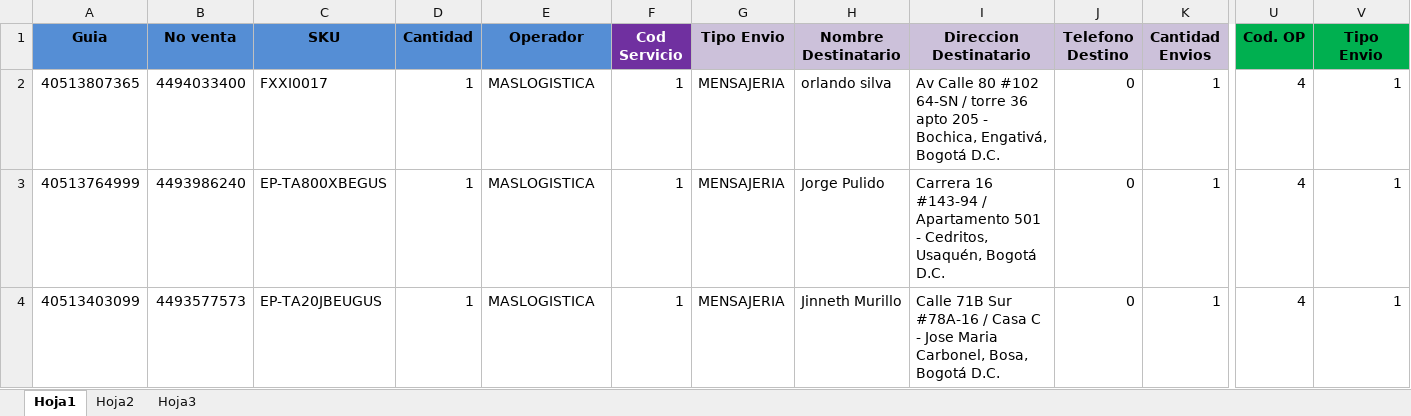
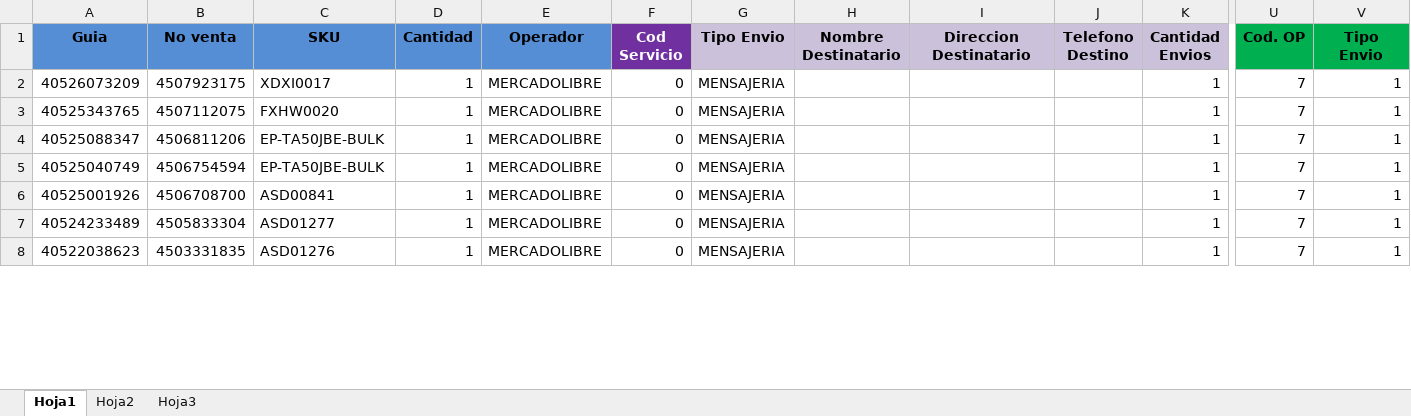
Before and after one commit to SistemasLogi/logi-sistem, an Excel workbook: Files/Temp_alist_adm/900987412_3/900987412_3.xlsx, sheet Hoja1, drawn as a sheet; only a part is shown, gaps mark what is left out; values as stored, in another font and other column widths than the file's, no borders; conditional formats not drawn; addresses are those after the commit; rows hold the shown columns only; the diff covers the shown part only; the diff names each change by its address in the sheet, - before the commit and + after, or states it on an @@ line.

Commit message:
correccion de procedimiento para alistamiento y correccion de ortografia en vistas generales

```diff
--- a/Files/Temp_alist_adm/900987412_3/900987412_3.xlsx (sheet Hoja1)
+++ b/Files/Temp_alist_adm/900987412_3/900987412_3.xlsx (sheet Hoja1)
-A2 (Guia): 40513807365
+A2 (Guia): 40526073209
-B2 (No venta): 4494033400
+B2 (No venta): 4507923175
-C2 (SKU): FXXI0017
+C2 (SKU): XDXI0017
-E2 (Operador): MASLOGISTICA
+E2 (Operador): MERCADOLIBRE
-F2 (Cod Servicio): 1
+F2 (Cod Servicio): 0
-H2 (Nombre Destinatario): orlando silva
+H2 (Nombre Destinatario): (empty)
-I2 (Direccion Destinatario): Av Calle 80 #102 64-SN / torre 36 apto 205 - Bochica, Engativá, Bogotá D.C.
+I2 (Direccion Destinatario): (empty)
-J2 (Telefono Destino): 0
+J2 (Telefono Destino): (empty)
-U2 (Cod. OP): 4
+U2 (Cod. OP): 7
+row 3: 40525343765 | 4507112075 | FXHW0020 | 1 | MERCADOLIBRE | 0 | MENSAJERIA |  |  |  | 1 | 7 | 1
-A4 (Guia): 40513764999
+A4 (Guia): 40525088347
-B4 (No venta): 4493986240
+B4 (No venta): 4506811206
-C4 (SKU): EP-TA800XBEGUS
+C4 (SKU): EP-TA50JBE-BULK
-E4:E5 (Operador): MASLOGISTICA
+E4:E5 (Operador): MERCADOLIBRE
-F4:F5 (Cod Servicio): 1
+F4:F5 (Cod Servicio): 0
-H4 (Nombre Destinatario): Jorge Pulido
+H4 (Nombre Destinatario): (empty)
-I4 (Direccion Destinatario): Carrera 16 #143-94 / Apartamento 501 - Cedritos, Usaquén, Bogotá D.C.
+I4 (Direccion Destinatario): (empty)
-J4:J5 (Telefono Destino): 0
+J4:J5 (Telefono Destino): (empty)
-U4:U5 (Cod. OP): 4
+U4:U5 (Cod. OP): 7
-A5 (Guia): 40513403099
+A5 (Guia): 40525040749
-B5 (No venta): 4493577573
+B5 (No venta): 4506754594
-C5 (SKU): EP-TA20JBEUGUS
+C5 (SKU): EP-TA50JBE-BULK
-H5 (Nombre Destinatario): Jinneth Murillo
+H5 (Nombre Destinatario): (empty)
-I5 (Direccion Destinatario): Calle 71B Sur #78A-16 / Casa C - Jose Maria Carbonel, Bosa, Bogotá D.C.
+I5 (Direccion Destinatario): (empty)
+row 6: 40525001926 | 4506708700 | ASD00841 | 1 | MERCADOLIBRE | 0 | MENSAJERIA |  |  |  | 1 | 7 | 1
+row 7: 40524233489 | 4505833304 | ASD01277 | 1 | MERCADOLIBRE | 0 | MENSAJERIA |  |  |  | 1 | 7 | 1
+row 8: 40522038623 | 4503331835 | ASD01276 | 1 | MERCADOLIBRE | 0 | MENSAJERIA |  |  |  | 1 | 7 | 1
```
Also changed, not shown: 37 added rows and 106 edited cells elsewhere in this sheet, sheet Hoja3, sheet Hoja2, formulas that keep their value, 14 other files.
